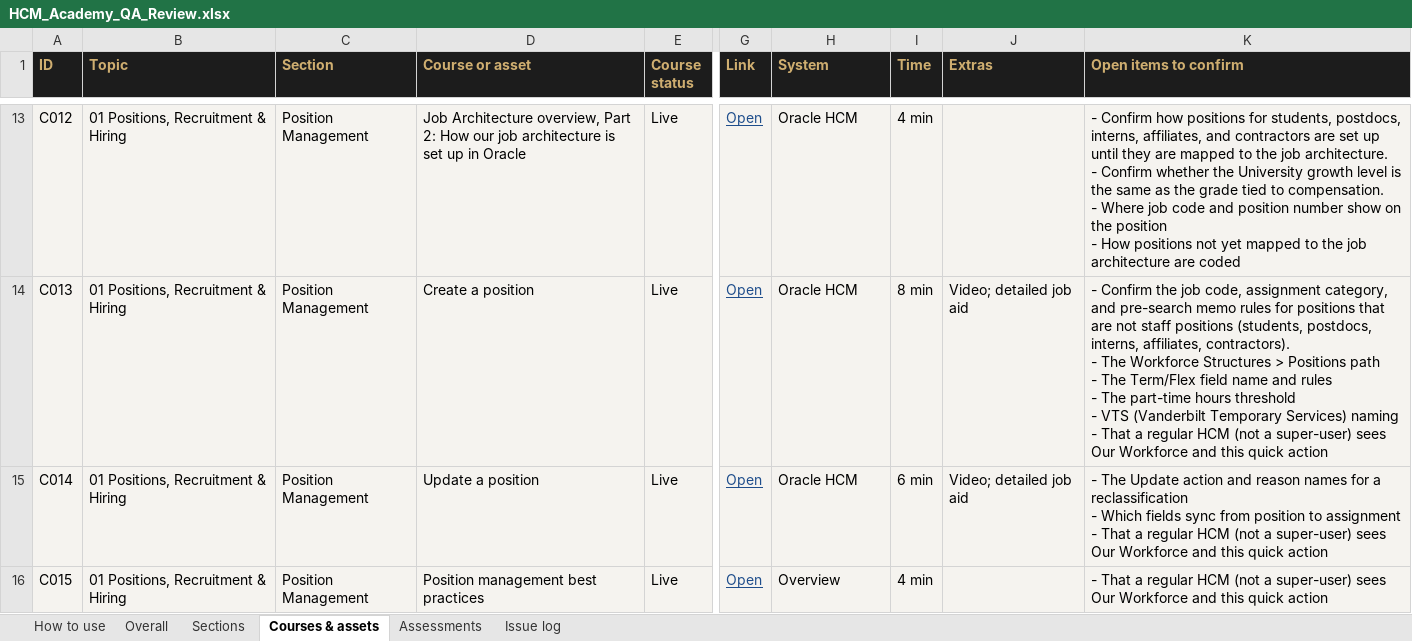
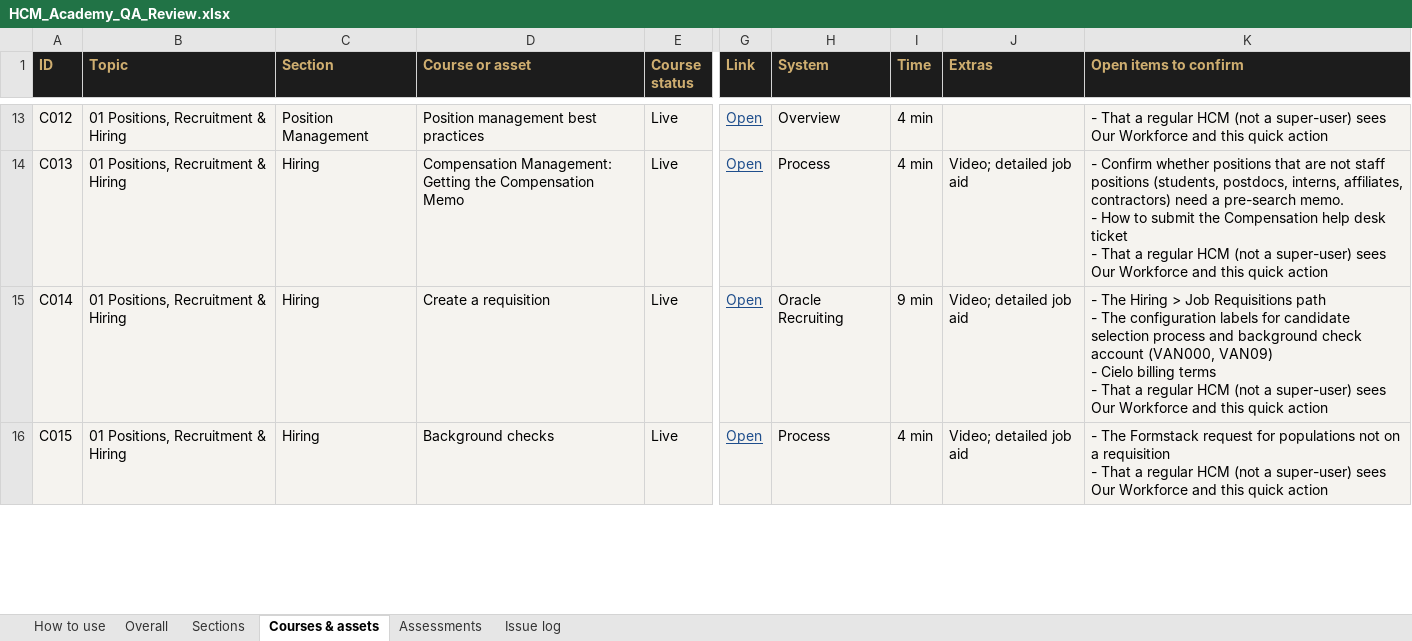
Before and after one commit to FuturesLearningHub/HCM_Academy, an Excel workbook: docs/HCM_Academy_QA_Review.xlsx, sheet Courses & assets, drawn as a sheet; only a part is shown, gaps mark what is left out; values as stored, in another font and other column widths than the file's, no borders; conditional formats not drawn; ↵ is a line break in a cell; the diff covers the shown part only; the diff names each change by its address in the sheet, - before the commit and + after, or states it on an @@ line.

```diff
--- a/docs/HCM_Academy_QA_Review.xlsx (sheet Courses & assets)
+++ b/docs/HCM_Academy_QA_Review.xlsx (sheet Courses & assets)
-D13 (Course or asset): Job Architecture overview, Part 2: How our job architecture is set up in Oracle
+D13 (Course or asset): Position management best practices
-H13 (System): Oracle HCM
+H13 (System): Overview
-K13 (Open items to confirm): - Confirm how positions for students, postdocs, interns, affiliates, and contractors are set up until they are mapped to the job architecture. ↵ - Confirm whether the University growth level is the same as the grade tied to compensation. ↵ - Where job code and position number show on the position ↵ - How positions not yet mapped to the job architecture are coded
+K13 (Open items to confirm): - That a regular HCM (not a super-user) sees Our Workforce and this quick action
-C14:C16 (Section): Position Management
+C14:C16 (Section): Hiring
-D14 (Course or asset): Create a position
+D14 (Course or asset): Compensation Management: Getting the Compensation Memo
-H14 (System): Oracle HCM
+H14 (System): Process
-I14 (Time): 8 min
+I14 (Time): 4 min
-K14 (Open items to confirm): - Confirm the job code, assignment category, and pre-search memo rules for positions that are not staff positions (students, postdocs, interns, affiliates, contractors). ↵ - The Workforce Structures > Positions path ↵ - The Term/Flex field name and rules ↵ - The part-time hours threshold ↵ - VTS (Vanderbilt Temporary Services) naming ↵ - That…
+K14 (Open items to confirm): - Confirm whether positions that are not staff positions (students, postdocs, interns, affiliates, contractors) need a pre-search memo. ↵ - How to submit the Compensation help desk ticket ↵ - That…
-D15 (Course or asset): Update a position
+D15 (Course or asset): Create a requisition
-H15 (System): Oracle HCM
+H15 (System): Oracle Recruiting
-I15 (Time): 6 min
+I15 (Time): 9 min
-K15 (Open items to confirm): - The Update action and reason names for a reclassification ↵ - Which fields sync from position to assignment ↵ - That…
+K15 (Open items to confirm): - The Hiring > Job Requisitions path ↵ - The configuration labels for candidate selection process and background check account (VAN000, VAN09) ↵ - Cielo billing terms ↵ - That…
-D16 (Course or asset): Position management best practices
+D16 (Course or asset): Background checks
-H16 (System): Overview
+H16 (System): Process
-J16 (Extras): (empty)
+J16 (Extras): Video; detailed job aid
-K16 (Open items to confirm): - That a…
+K16 (Open items to confirm): - The Formstack request for populations not on a requisition ↵ - That a…
```
Also changed, not shown: 3 removed rows and 410 edited cells elsewhere in this sheet, sheet Sections, docs/HCM_Academy_Section_Audit.xlsx, 9 other files.
